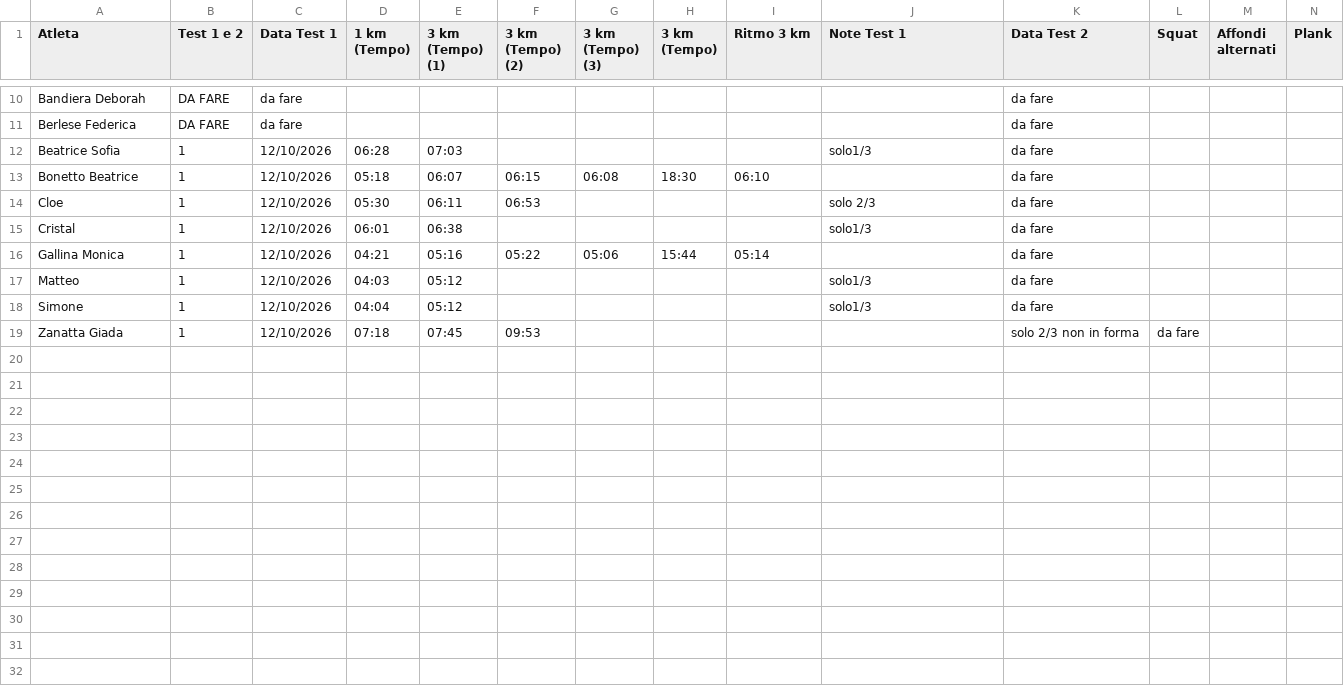
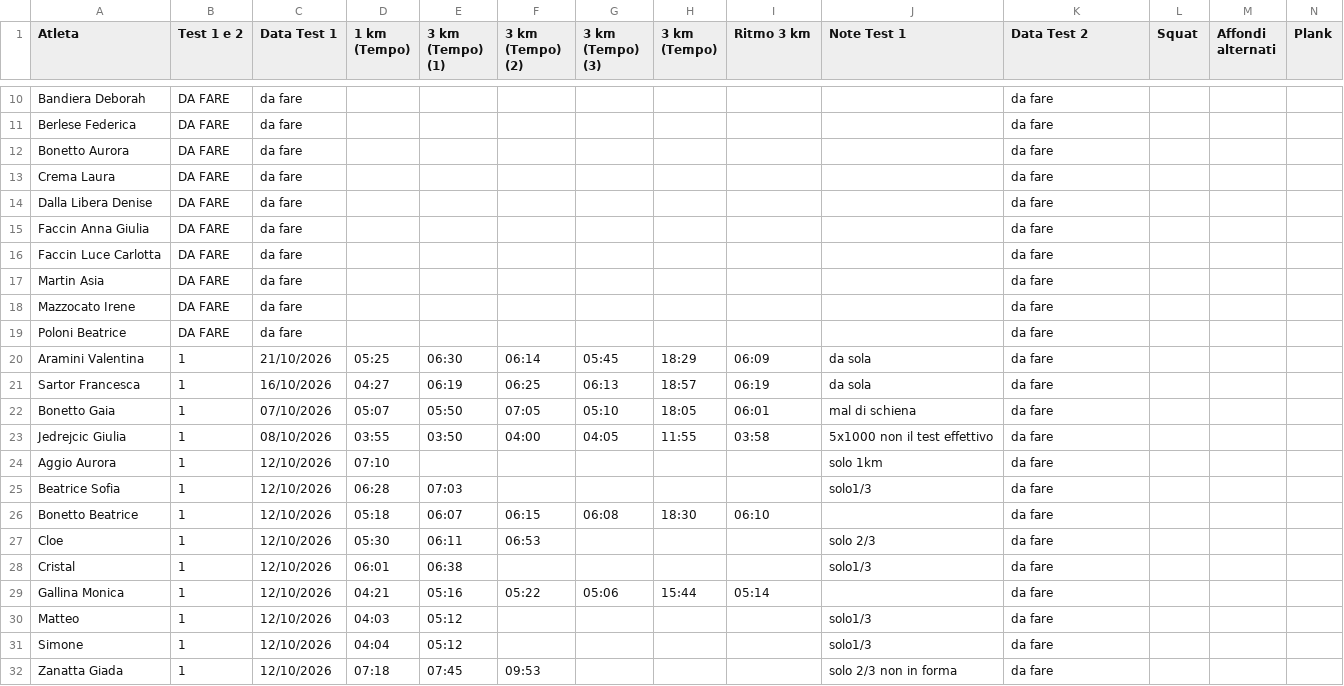
Before and after one commit to ilbeppe90/Cronometro, a CSV file: dati/risultati.csv, drawn as a sheet; only a part is shown, gaps mark what is left out; addresses are those after the commit; rows hold the shown columns only; the diff names each change by its address in the sheet, - before the commit and + after, or states it on an @@ line.

Commit message:
Completa aggiornamento archivio risultati dai dati più recenti

```diff
--- a/dati/risultati.csv
+++ b/dati/risultati.csv
+row 12: Bonetto Aurora | DA FARE | da fare |  |  |  |  |  |  |  | da fare
+row 13: Crema Laura | DA FARE | da fare |  |  |  |  |  |  |  | da fare
+row 14: Dalla Libera Denise | DA FARE | da fare |  |  |  |  |  |  |  | da fare
+row 15: Faccin Anna Giulia | DA FARE | da fare |  |  |  |  |  |  |  | da fare
+row 16: Faccin Luce Carlotta | DA FARE | da fare |  |  |  |  |  |  |  | da fare
+row 17: Martin Asia | DA FARE | da fare |  |  |  |  |  |  |  | da fare
+row 18: Mazzocato Irene | DA FARE | da fare |  |  |  |  |  |  |  | da fare
+row 19: Poloni Beatrice | DA FARE | da fare |  |  |  |  |  |  |  | da fare
+row 20: Aramini Valentina | 1 | 21/10/2026 | 05:25 | 06:30 | 06:14 | 05:45 | 18:29 | 06:09 | da sola | da fare
+row 21: Sartor Francesca | 1 | 16/10/2026 | 04:27 | 06:19 | 06:25 | 06:13 | 18:57 | 06:19 | da sola | da fare
+row 22: Bonetto Gaia | 1 | 07/10/2026 | 05:07 | 05:50 | 07:05 | 05:10 | 18:05 | 06:01 | mal di schiena | da fare
+row 23: Jedrejcic Giulia | 1 | 08/10/2026 | 03:55 | 03:50 | 04:00 | 04:05 | 11:55 | 03:58 | 5x1000 non il test effettivo | da fare
+row 24: Aggio Aurora | 1 | 12/10/2026 | 07:10 |  |  |  |  |  | solo 1km | da fare
-J32 (Note Test 1): (empty)
+J32 (Note Test 1): solo 2/3 non in forma
-K32 (Data Test 2): solo 2/3 non in forma
+K32 (Data Test 2): da fare
-L32 (Squat): da fare
+L32 (Squat): (empty)
```
